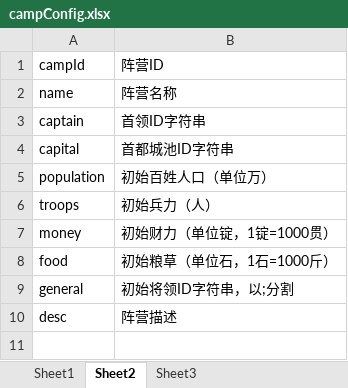
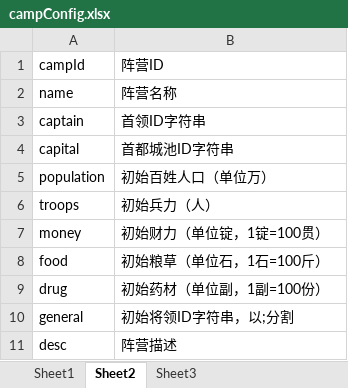
Before and after one commit to shilong1028/shilong1028.sanguo.io, an Excel workbook: tbl打包工具/excel/campConfig.xlsx, sheet Sheet2, drawn as a sheet; values as stored, in another font and other column widths than the file's, no borders; the diff names each change by its address in the sheet, - before the commit and + after, or states it on an @@ line.

```diff
--- a/tbl打包工具/excel/campConfig.xlsx (sheet Sheet2)
+++ b/tbl打包工具/excel/campConfig.xlsx (sheet Sheet2)
-B7: 初始财力（单位锭，1锭=1000贯）
+B7: 初始财力（单位锭，1锭=100贯）
-B8: 初始粮草（单位石，1石=1000斤）
+B8: 初始粮草（单位石，1石=100斤）
+row 9: drug | 初始药材（单位副，1副=100份）
```
Also changed, not shown: sheet Sheet1, 4 other files.
